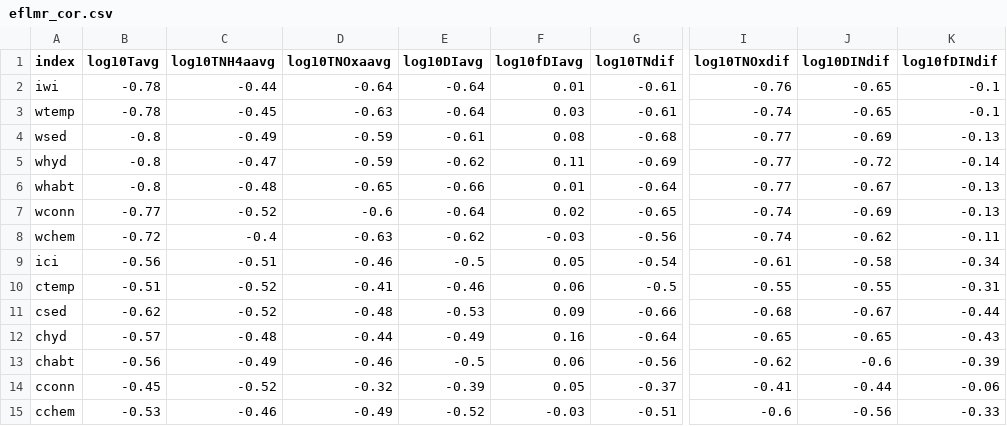
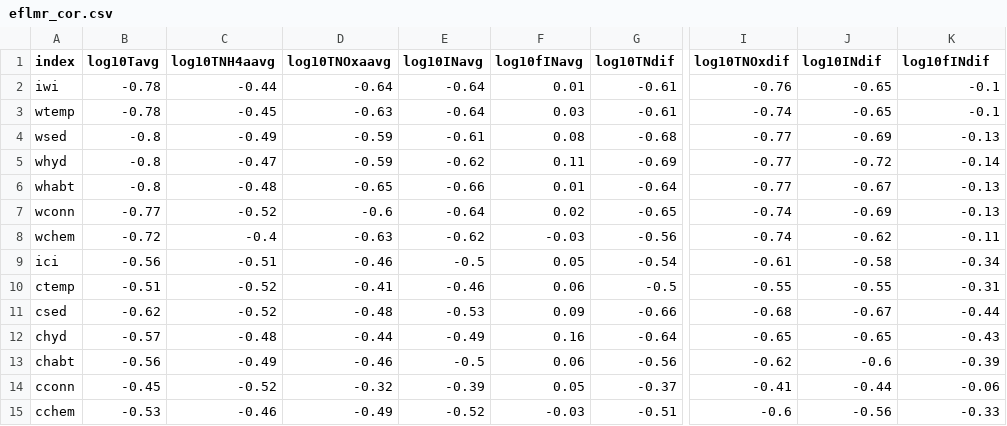
Before and after one commit to USEPA/watershed_integrity, a CSV file: data/eflmr_cor.csv, drawn as a sheet; only a part is shown, gaps mark what is left out; the diff names each change by its address in the sheet, - before the commit and + after, or states it on an @@ line.

```diff
--- a/data/eflmr_cor.csv
+++ b/data/eflmr_cor.csv
-E1: log10DIavg
+E1: log10INavg
-F1: log10fDIavg
+F1: log10fINavg
-J1: log10DINdif
+J1: log10INdif
-K1: log10fDINdif
+K1: log10fINdif
```
Also changed, not shown: data/calp_cor.csv, data/chpt_cor.csv, 8 other files.
